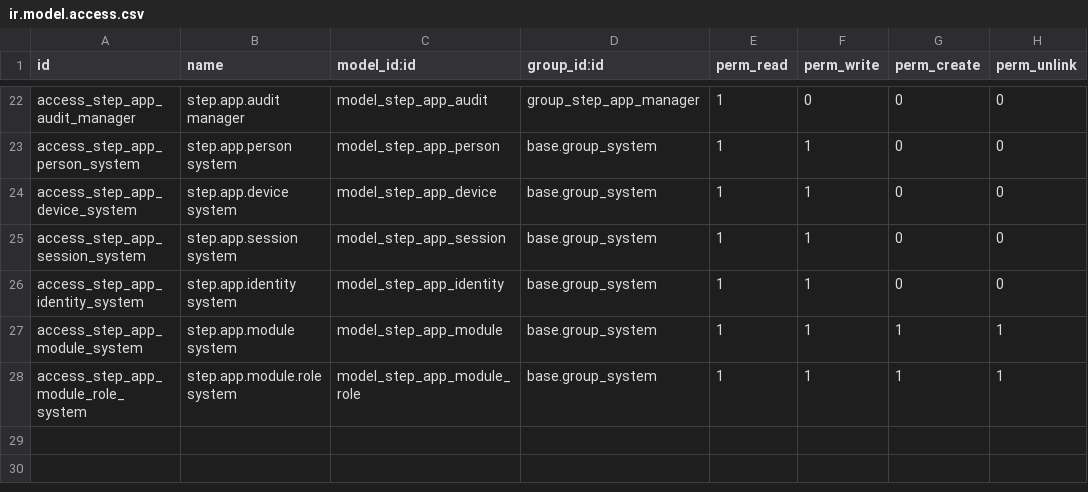
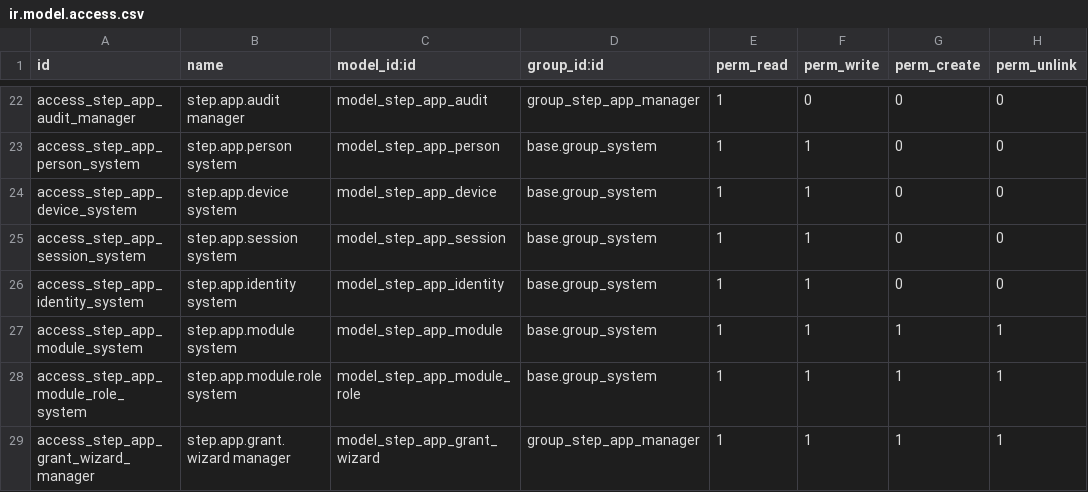
Before and after one commit to fjcaroe/tracker-steps, a CSV file: step_mobile_portal/security/ir.model.access.csv, drawn as a sheet; only a part is shown, gaps mark what is left out; the diff names each change by its address in the sheet, - before the commit and + after, or states it on an @@ line.

```diff
--- a/step_mobile_portal/security/ir.model.access.csv
+++ b/step_mobile_portal/security/ir.model.access.csv
+row 29: access_step_app_grant_wizard_manager | step.app.grant.wizard manager | model_step_app_grant_wizard | group_step_app_manager | 1 | 1 | 1 | 1
```
Also changed, not shown: 26 other files.
